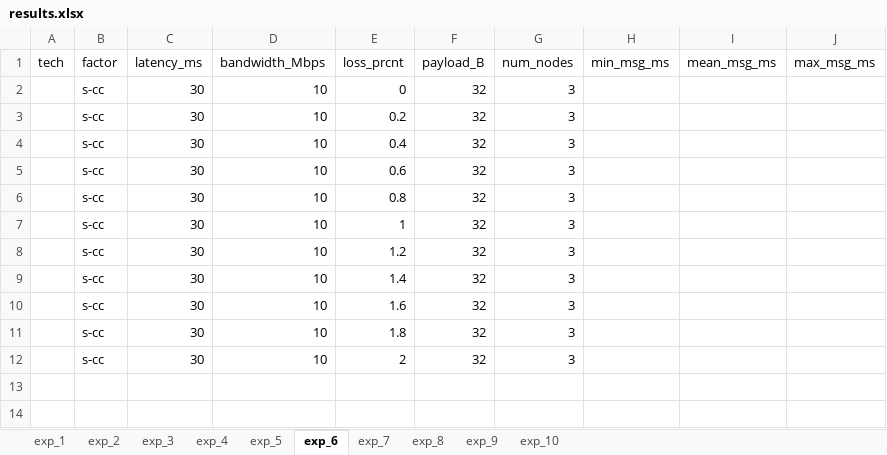
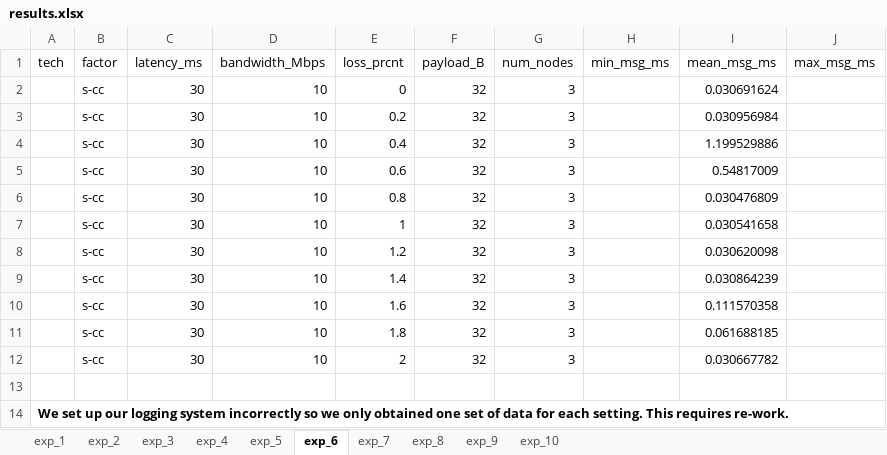
Before and after one commit to bradgwest/csci566_pa, an Excel workbook: pa4/results/results.xlsx, sheet exp_6, drawn as a sheet; values as stored, in another font and other column widths than the file's, no borders; the diff names each change by its address in the sheet, - before the commit and + after, or states it on an @@ line.

```diff
--- a/pa4/results/results.xlsx (sheet exp_6)
+++ b/pa4/results/results.xlsx (sheet exp_6)
-I2 (mean_msg_ms): (empty)
+I2 (mean_msg_ms): 0.030691624
-I3 (mean_msg_ms): (empty)
+I3 (mean_msg_ms): 0.030956984
-I4 (mean_msg_ms): (empty)
+I4 (mean_msg_ms): 1.199529886
-I5 (mean_msg_ms): (empty)
+I5 (mean_msg_ms): 0.54817009
-I6 (mean_msg_ms): (empty)
+I6 (mean_msg_ms): 0.030476809
-I7 (mean_msg_ms): (empty)
+I7 (mean_msg_ms): 0.030541658
-I8 (mean_msg_ms): (empty)
+I8 (mean_msg_ms): 0.030620098
-I9 (mean_msg_ms): (empty)
+I9 (mean_msg_ms): 0.030864239
-I10 (mean_msg_ms): (empty)
+I10 (mean_msg_ms): 0.111570358
-I11 (mean_msg_ms): (empty)
+I11 (mean_msg_ms): 0.061688185
-I12 (mean_msg_ms): (empty)
+I12 (mean_msg_ms): 0.030667782
+row 13: (empty)
+row 14: We set up our logging system incorrectly so we only obtained one set of data for each setting. This requires re-work.
```
Also changed, not shown: sheet exp_3, sheet exp_7, sheet exp_5, sheet exp_8, sheet exp_10, sheet exp_4, 26 other files.
